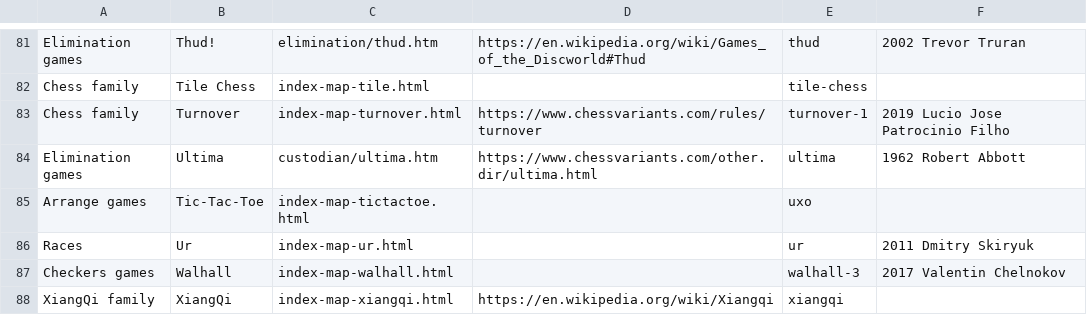
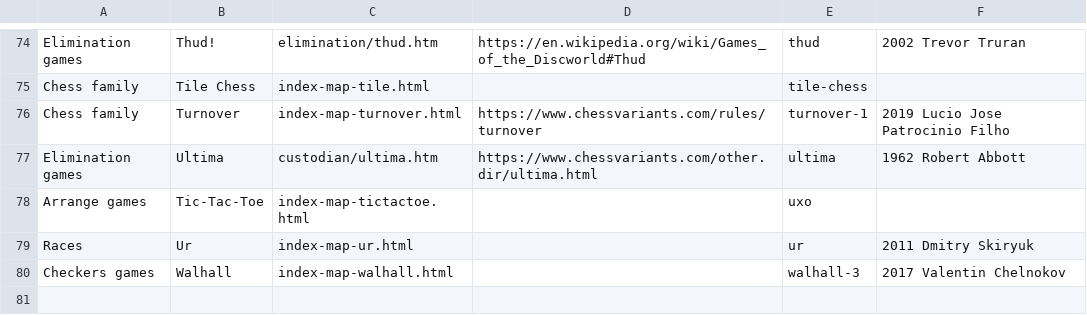
Before and after one commit to DagazProject/DagazProject.github.io, a CSV file: index-map.csv, drawn as a sheet; only a part is shown, gaps mark what is left out; the diff covers the shown part only.

```diff
--- a/index-map.csv
+++ b/index-map.csv
@@ -87,2 +80 @@ Races;Ur;index-map-ur.html;;ur;2011 Dmitry Skiryuk
 Checkers games;Walhall;index-map-walhall.html;;walhall-3;2017 Valentin Chelnokov
-XiangQi family;XiangQi;index-map-xiangqi.html;https://en.wikipedia.org/wiki/Xiangqi;xiangqi;
```
Also changed, not shown: 1 added row, 8 removed rows and 2 edited cells elsewhere in this file, 6 other files.
